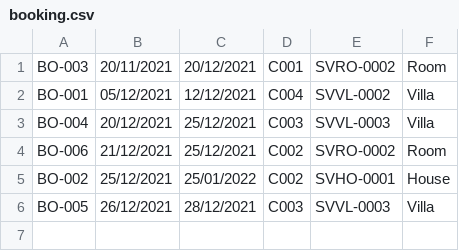
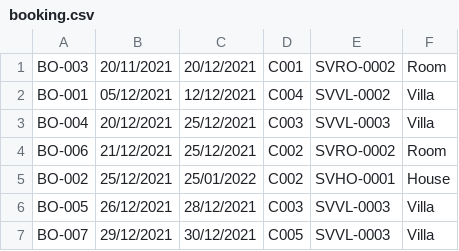
Before and after one commit to C0921G1-quockhanh/C0921G1-LeDinhQuocKhanh-Module2, a CSV file: out/production/C0921G1-LeDinhQuocKhanh-Module2/FuramaResort/data/booking.csv, drawn as a sheet.

```diff
--- a/out/production/C0921G1-LeDinhQuocKhanh-Module2/FuramaResort/data/booking.csv
+++ b/out/production/C0921G1-LeDinhQuocKhanh-Module2/FuramaResort/data/booking.csv
@@ -6 +6,2 @@ BO-002,25/12/2021,25/01/2022,C002,SVHO-0001,House
 BO-005,26/12/2021,28/12/2021,C003,SVVL-0003,Villa
+BO-007,29/12/2021,30/12/2021,C005,SVVL-0003,Villa
```
Also changed, not shown: out/production/C0921G1-LeDinhQuocKhanh-Module2/FuramaResort/data/customer.csv, out/production/C0921G1-LeDinhQuocKhanh-Module2/FuramaResort/data/employee.csv, 15 other files.
